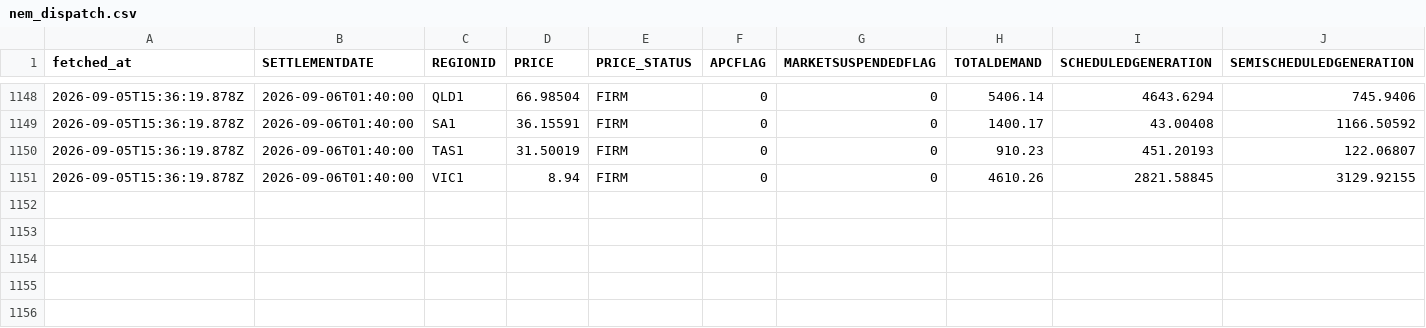
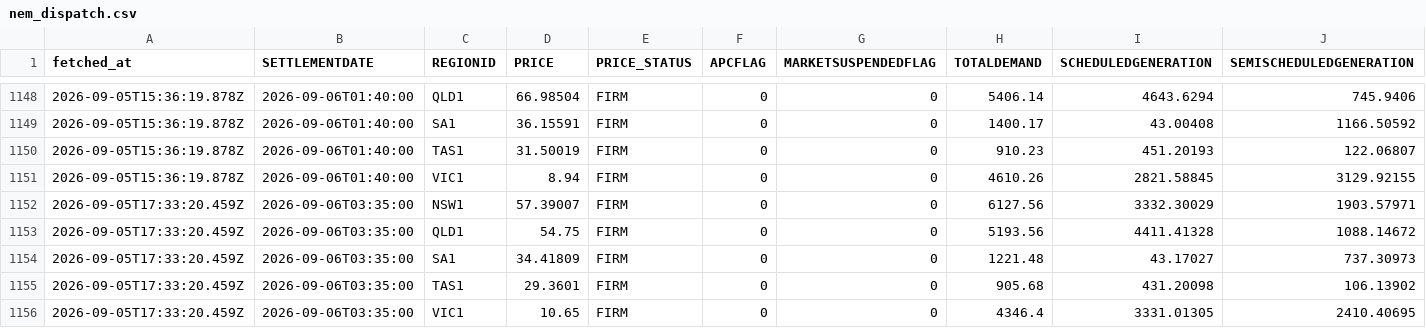
Before and after one commit to Tharindi-W/nem-live-state, a CSV file: data/nem_dispatch.csv, drawn as a sheet; only a part is shown, gaps mark what is left out; rows hold the shown columns only; the diff names each change by its address in the sheet, - before the commit and + after, or states it on an @@ line.

```diff
--- a/data/nem_dispatch.csv
+++ b/data/nem_dispatch.csv
+row 1152: 2026-09-05T17:33:20.459Z | 2026-09-06T03:35:00 | NSW1 | 57.39007 | FIRM | 0 | 0 | 6127.56 | 3332.30029 | 1903.57971
+row 1153: 2026-09-05T17:33:20.459Z | 2026-09-06T03:35:00 | QLD1 | 54.75 | FIRM | 0 | 0 | 5193.56 | 4411.41328 | 1088.14672
+row 1154: 2026-09-05T17:33:20.459Z | 2026-09-06T03:35:00 | SA1 | 34.41809 | FIRM | 0 | 0 | 1221.48 | 43.17027 | 737.30973
+row 1155: 2026-09-05T17:33:20.459Z | 2026-09-06T03:35:00 | TAS1 | 29.3601 | FIRM | 0 | 0 | 905.68 | 431.20098 | 106.13902
+row 1156: 2026-09-05T17:33:20.459Z | 2026-09-06T03:35:00 | VIC1 | 10.65 | FIRM | 0 | 0 | 4346.4 | 3331.01305 | 2410.40695
```
Also changed, not shown: data/nem_interconnectors.csv, data/nem_rooftop_actual.csv, 4 other files.
